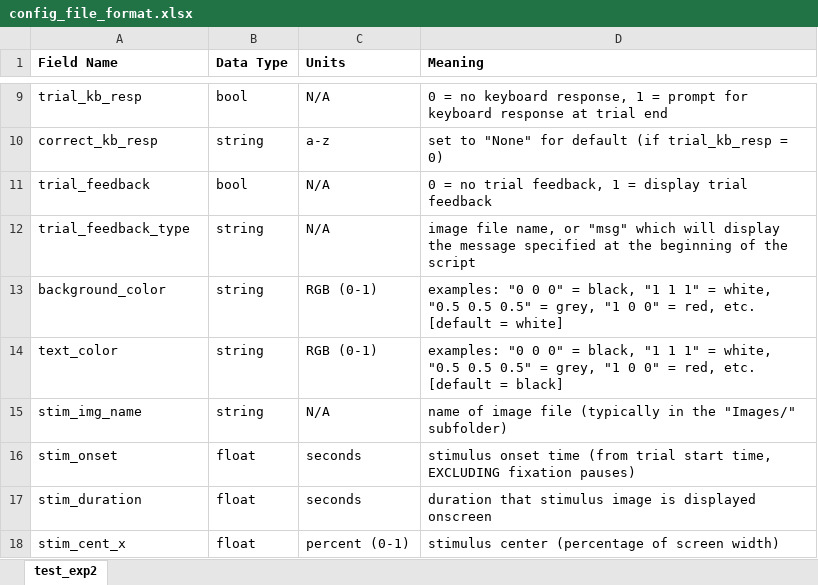
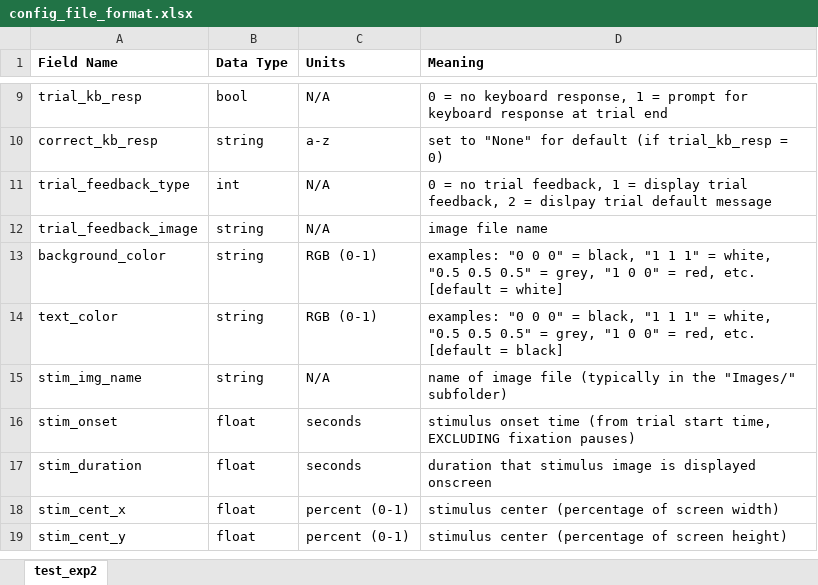
Before and after one commit to ubc-vision-lab/ShapeTapper-Psychtoolbox, an Excel workbook: Manuals/config_file_format.xlsx, sheet test_exp2, drawn as a sheet; only a part is shown, gaps mark what is left out; the shorter side is filled out with more unchanged rows; values as stored, in another font and other column widths than the file's, no borders; removed rows and columns are numbered as before the commit, all else as after; the diff names each change by its address in the sheet, - before the commit and + after, or states it on an @@ line.

Commit message:
Changed trial feedback config names and args

```diff
--- a/Manuals/config_file_format.xlsx (sheet test_exp2)
+++ b/Manuals/config_file_format.xlsx (sheet test_exp2)
-row 11: trial_feedback | bool | N/A | 0 = no trial feedback, 1 = display trial feedback
-B11 (Data Type): string
+B11 (Data Type): int
-D11 (Meaning): image file name, or "msg" which will display the message specified at the beginning of the script
+D11 (Meaning): 0 = no trial feedback, 1 = display trial feedback, 2 = dislpay trial default message
+row 12: trial_feedback_image | string | N/A | image file name
```
Also changed, not shown: 1 other file.
